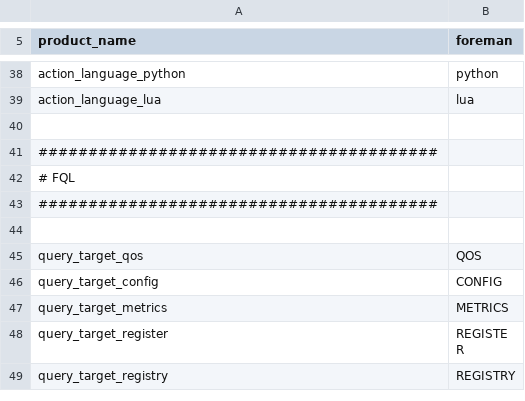
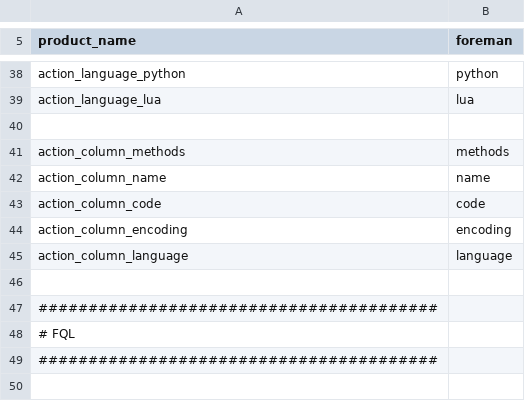
Before and after one commit to cybergarage/foreman-go, a CSV file: common/constants.csv, drawn as a sheet; only a part is shown, gaps mark what is left out; the shorter side is filled out with more unchanged rows; the diff names each change by its address in the sheet, - before the commit and + after, or states it on an @@ line.

```diff
--- a/common/constants.csv
+++ b/common/constants.csv
+row 41: action_column_methods | methods
+row 42: action_column_name | name
+row 43: action_column_code | code
+row 44: action_column_encoding | encoding
+row 45: action_column_language | language
+row 46: (empty)
```
Also changed, not shown: 4 other files.
